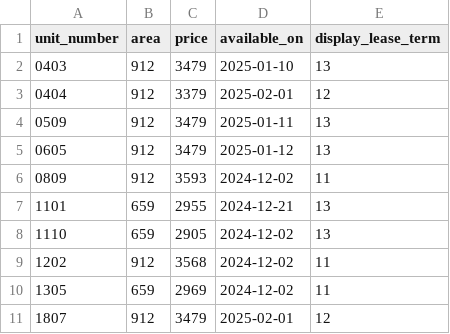
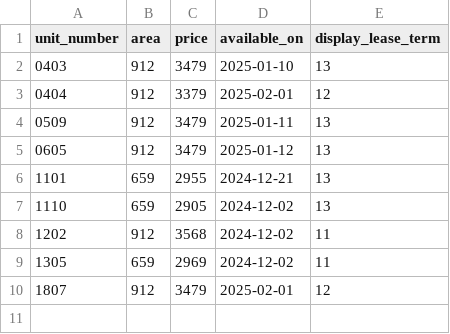
Before and after one commit to hellomikelo/apt-price-tracker, a CSV file: old_prices_grove.csv, drawn as a sheet; the diff names each change by its address in the sheet, - before the commit and + after, or states it on an @@ line.

```diff
--- a/old_prices_grove.csv
+++ b/old_prices_grove.csv
-row 6: 0809 | 912 | 3593 | 2024-12-02 | 11
```
